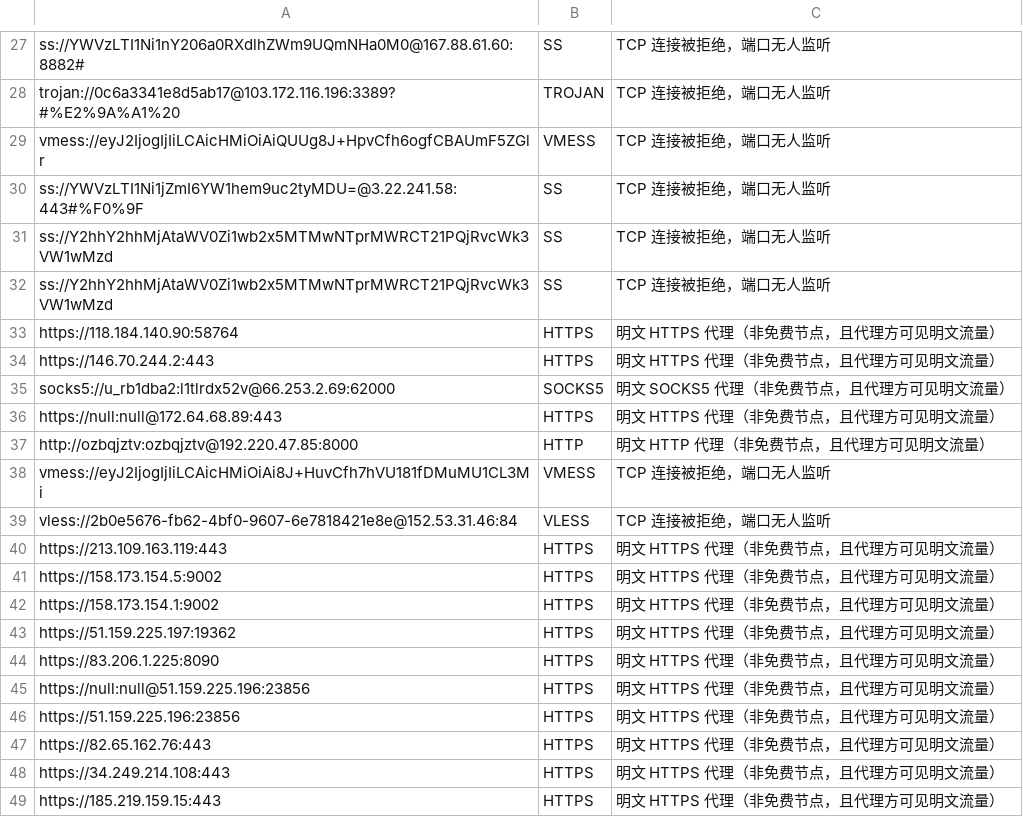
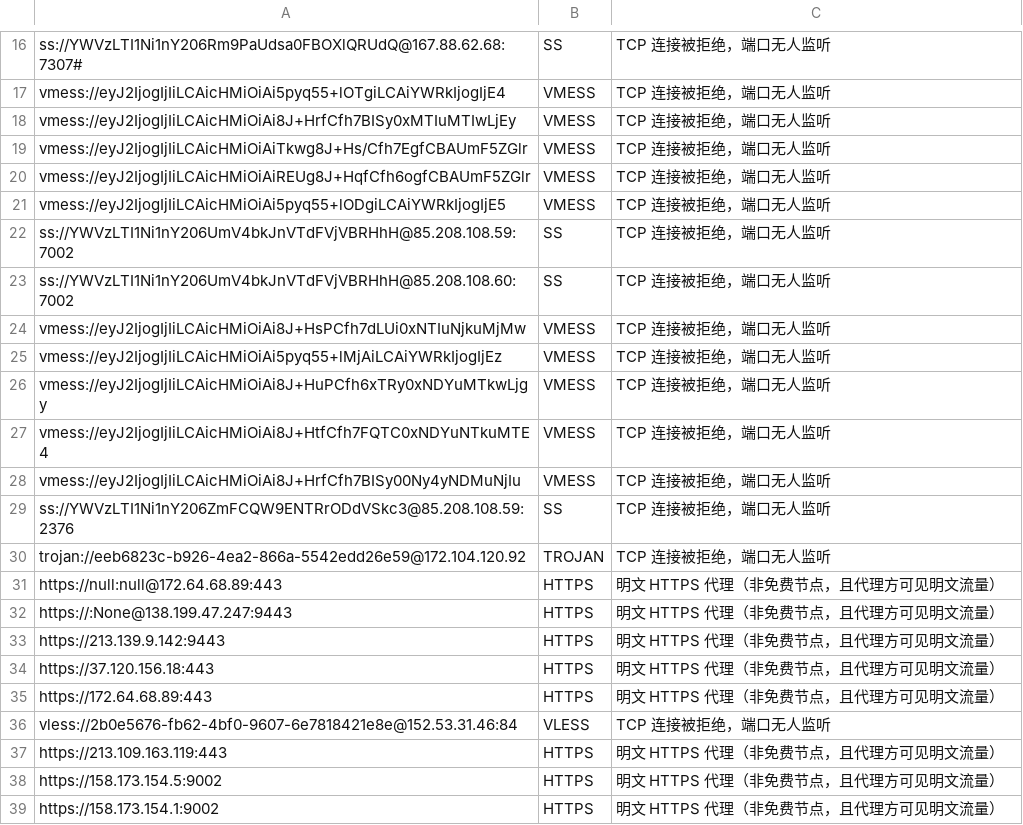
Before and after one commit to learnLi/free-nodes, a CSV file: pruned_list_raw.txt.csv, drawn as a sheet; only a part is shown, gaps mark what is left out; the shorter side is filled out with more unchanged rows; removed rows and columns are numbered as before the commit, all else as after; the diff covers the shown part only; the diff names each change by its address in the sheet, - before the commit and + after, or states it on an @@ line.

```diff
--- a/pruned_list_raw.txt.csv
+++ b/pruned_list_raw.txt.csv
-A16: ss://YWVzLTI1Ni1nY206a0RXdlhZWm9UQmNHa0M0@167.88.61.60:8882#
+A16: ss://YWVzLTI1Ni1nY206Rm9PaUdsa0FBOXlQRUdQ@167.88.62.68:7307#
-row 28: trojan://0c6a3341e8d5ab17@103.172.116.196:3389?#%E2%9A%A1%20 | TROJAN | TCP 连接被拒绝，端口无人监听
+row 17: vmess://eyJ2IjogIjIiLCAicHMiOiAi5pyq55+lOTgiLCAiYWRkIjogIjE4 | VMESS | TCP 连接被拒绝，端口无人监听
+row 18: vmess://eyJ2IjogIjIiLCAicHMiOiAi8J+HrfCfh7BISy0xMTIuMTIwLjEy | VMESS | TCP 连接被拒绝，端口无人监听
@@ row 5 moved to row 19: vmess://eyJ2IjogIjIiLCAicHMiOiAiTkwg8J+H… @@
-A20: vmess://eyJ2IjogIjIiLCAicHMiOiAiQUUg8J+HpvCfh6ogfCBAUmF5ZGlr
+A20: vmess://eyJ2IjogIjIiLCAicHMiOiAiREUg8J+HqfCfh6ogfCBAUmF5ZGlr
+row 21: vmess://eyJ2IjogIjIiLCAicHMiOiAi5pyq55+lODgiLCAiYWRkIjogIjE5 | VMESS | TCP 连接被拒绝，端口无人监听
-A22: ss://YWVzLTI1Ni1jZmI6YW1hem9uc2tyMDU=@3.22.241.58:443#%F0%9F
+A22: ss://YWVzLTI1Ni1nY206UmV4bkJnVTdFVjVBRHhH@85.208.108.59:7002
-A23: ss://Y2hhY2hhMjAtaWV0Zi1wb2x5MTMwNTprMWRCT21PQjRvcWk3VW1wMzd
+A23: ss://YWVzLTI1Ni1nY206UmV4bkJnVTdFVjVBRHhH@85.208.108.60:7002
+row 24: vmess://eyJ2IjogIjIiLCAicHMiOiAi8J+HsPCfh7dLUi0xNTIuNjkuMjMw | VMESS | TCP 连接被拒绝，端口无人监听
+row 25: vmess://eyJ2IjogIjIiLCAicHMiOiAi5pyq55+lMjAiLCAiYWRkIjogIjEz | VMESS | TCP 连接被拒绝，端口无人监听
+row 26: vmess://eyJ2IjogIjIiLCAicHMiOiAi8J+HuPCfh6xTRy0xNDYuMTkwLjgy | VMESS | TCP 连接被拒绝，端口无人监听
+row 27: vmess://eyJ2IjogIjIiLCAicHMiOiAi8J+HtfCfh7FQTC0xNDYuNTkuMTE4 | VMESS | TCP 连接被拒绝，端口无人监听
+row 28: vmess://eyJ2IjogIjIiLCAicHMiOiAi8J+HrfCfh7BISy00Ny4yNDMuNjIu | VMESS | TCP 连接被拒绝，端口无人监听
-A29: ss://Y2hhY2hhMjAtaWV0Zi1wb2x5MTMwNTprMWRCT21PQjRvcWk3VW1wMzd
+A29: ss://YWVzLTI1Ni1nY206ZmFCQW9ENTRrODdVSkc3@85.208.108.59:2376
-row 33: https://118.184.140.90:58764 | HTTPS | 明文 HTTPS 代理（非免费节点，且代理方可见明文流量）
-row 34: https://146.70.244.2:443 | HTTPS | 明文 HTTPS 代理（非免费节点，且代理方可见明文流量）
-row 35: socks5://u_rb1dba2:l1tlrdx52v@66.253.2.69:62000 | SOCKS5 | 明文 SOCKS5 代理（非免费节点，且代理方可见明文流量）
+row 30: trojan://eeb6823c-b926-4ea2-866a-5542edd26e59@172.104.120.92 | TROJAN | TCP 连接被拒绝，端口无人监听
-row 37: http://ozbqjztv:ozbqjztv@192.220.47.85:8000 | HTTP | 明文 HTTP 代理（非免费节点，且代理方可见明文流量）
-row 38: vmess://eyJ2IjogIjIiLCAicHMiOiAi8J+HuvCfh7hVU181fDMuMU1CL3Mi | VMESS | TCP 连接被拒绝，端口无人监听
+row 32: https://:None@138.199.47.247:9443 | HTTPS | 明文 HTTPS 代理（非免费节点，且代理方可见明文流量）
+row 33: https://213.139.9.142:9443 | HTTPS | 明文 HTTPS 代理（非免费节点，且代理方可见明文流量）
+row 34: https://37.120.156.18:443 | HTTPS | 明文 HTTPS 代理（非免费节点，且代理方可见明文流量）
+row 35: https://172.64.68.89:443 | HTTPS | 明文 HTTPS 代理（非免费节点，且代理方可见明文流量）
```
Also changed, not shown: 7 added rows, 17 removed rows, 3 moved rows and 1 edited cell elsewhere in this file, pruned_list.meta.yml.csv, pruned_list.yml.csv, 55 other files.
